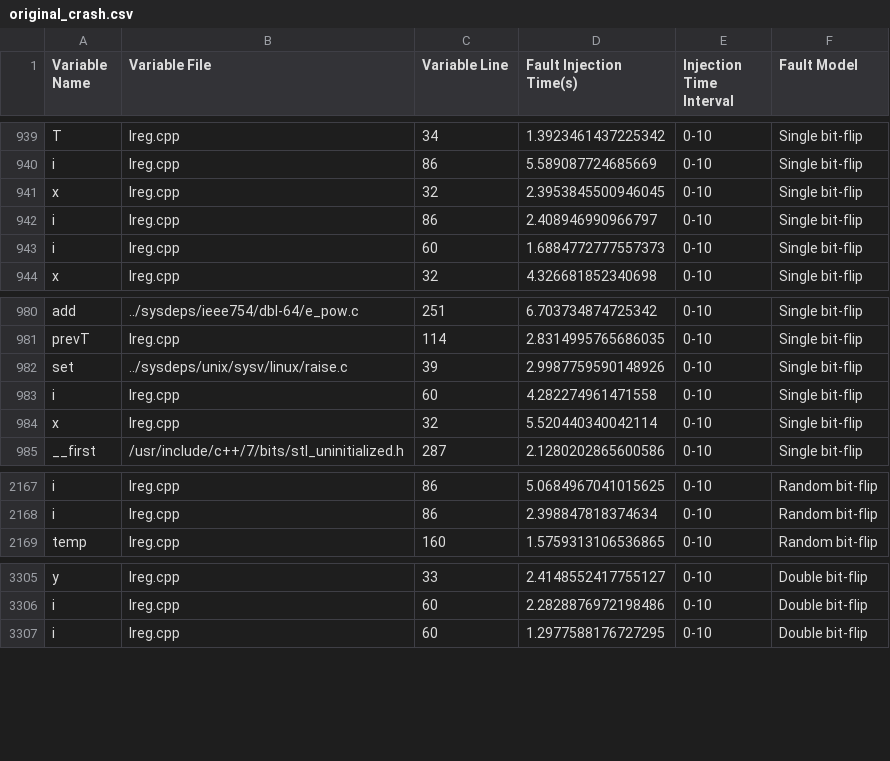
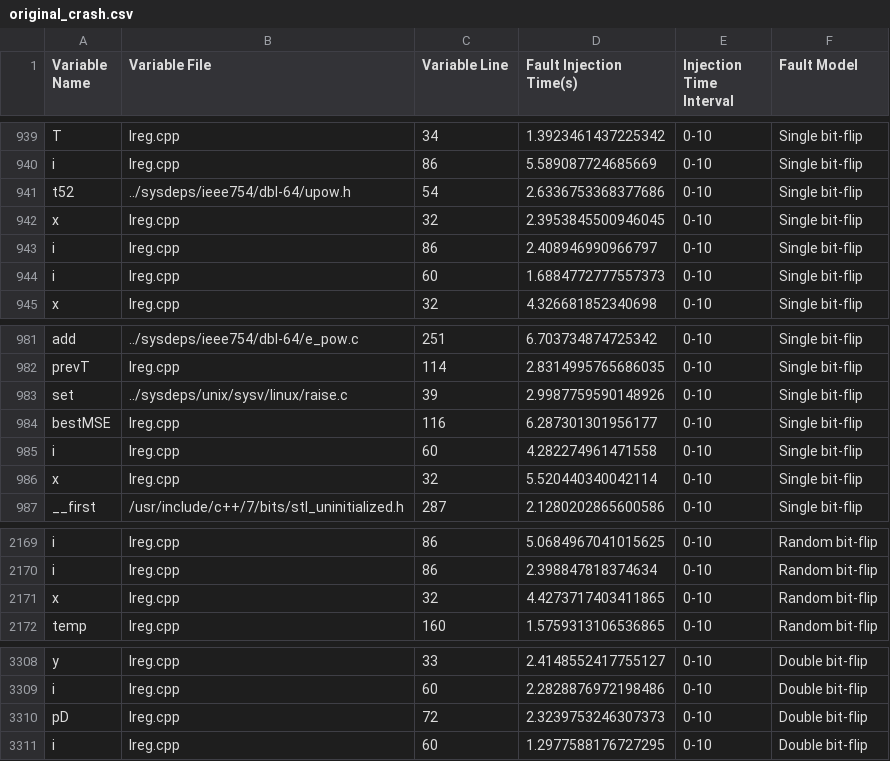
Before and after one commit to WilliamWV/linearRegression-faultInjection, a CSV file: original/faultReport/original_crash.csv, drawn as a sheet; only a part is shown, gaps mark what is left out; the diff names each change by its address in the sheet, - before the commit and + after, or states it on an @@ line.

```diff
--- a/original/faultReport/original_crash.csv
+++ b/original/faultReport/original_crash.csv
+row 941: t52 | ../sysdeps/ieee754/dbl-64/upow.h | 54 | 2.6336753368377686 | 0-10 | Single bit-flip
+row 984: bestMSE | lreg.cpp | 116 | 6.287301301956177 | 0-10 | Single bit-flip
+row 2171: x | lreg.cpp | 32 | 4.4273717403411865 | 0-10 | Random bit-flip
+row 3310: pD | lreg.cpp | 72 | 2.3239753246307373 | 0-10 | Double bit-flip
```
Also changed, not shown: original/faultReport/original_sdc.csv, original/faultReport/original_summary.csv, 39 other files.
